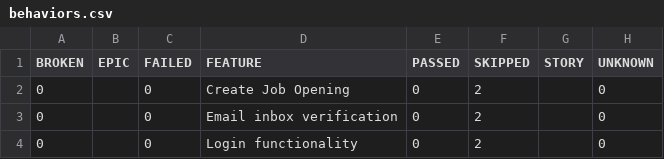
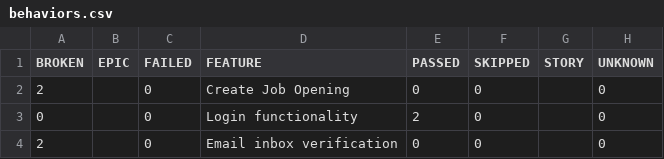
Before and after one commit to vibhorgoyal18/talent-talks-automation, a CSV file: data/behaviors.csv, drawn as a sheet.

```diff
--- a/data/behaviors.csv
+++ b/data/behaviors.csv
@@ -1,4 +1,4 @@
 "BROKEN","EPIC","FAILED","FEATURE","PASSED","SKIPPED","STORY","UNKNOWN"
-"0","","0","Create Job Opening","0","2","","0"
-"0","","0","Email inbox verification","0","2","","0"
-"0","","0","Login functionality","0","2","","0"
+"2","","0","Create Job Opening","0","0","","0"
+"0","","0","Login functionality","2","0","","0"
+"2","","0","Email inbox verification","0","0","","0"
```
Also changed, not shown: data/suites.csv, 40 other files.
